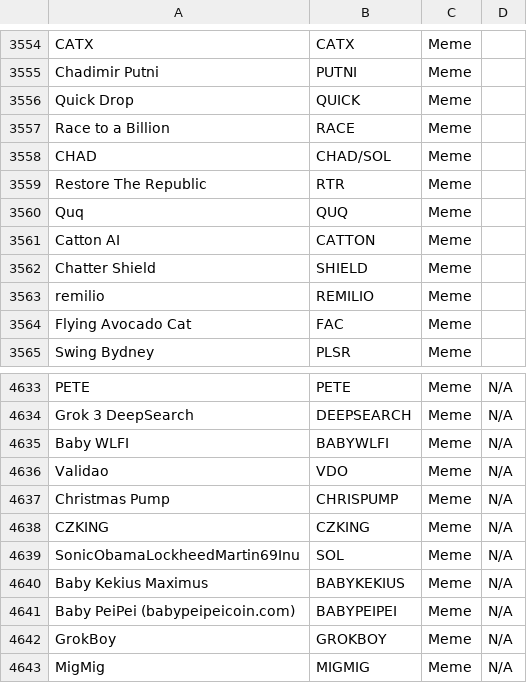
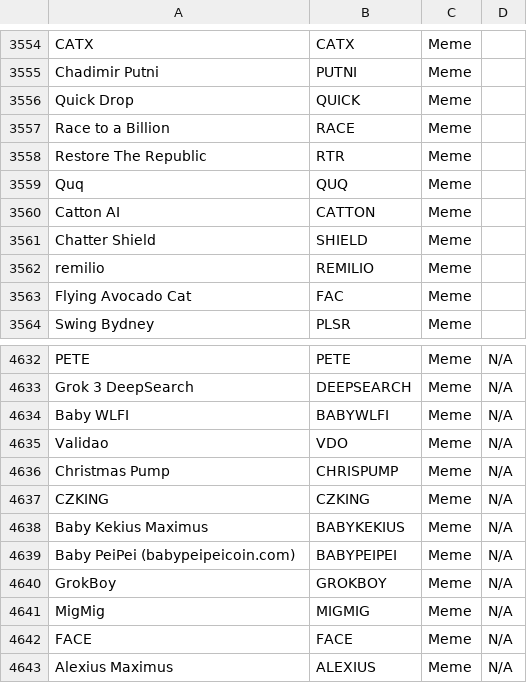
Before and after one commit to pietrovalese/solana_MEV, a CSV file: meme_and_shitcoins_list.csv, drawn as a sheet; only a part is shown, gaps mark what is left out; the shorter side is filled out with more unchanged rows; the diff names each change by its address in the sheet, - before the commit and + after, or states it on an @@ line.

Commit message:
remove conflicts

```diff
--- a/meme_and_shitcoins_list.csv
+++ b/meme_and_shitcoins_list.csv
-row 3558: CHAD | CHAD/SOL | Meme
-row 4639: SonicObamaLockheedMartin69Inu | SOL | Meme | N/A
```
